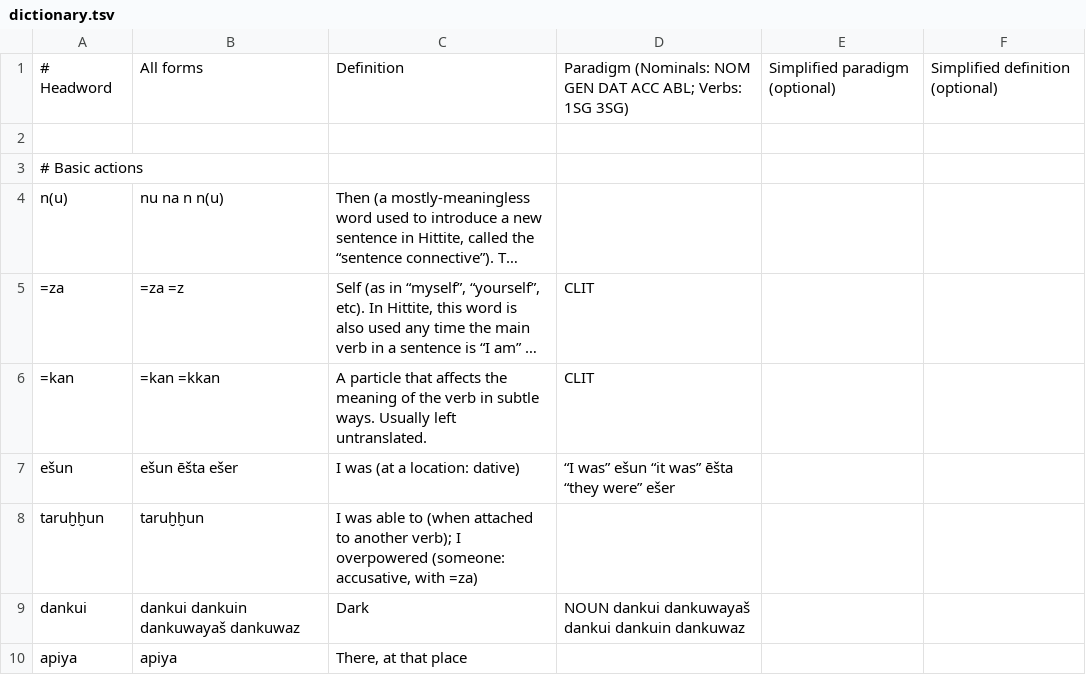
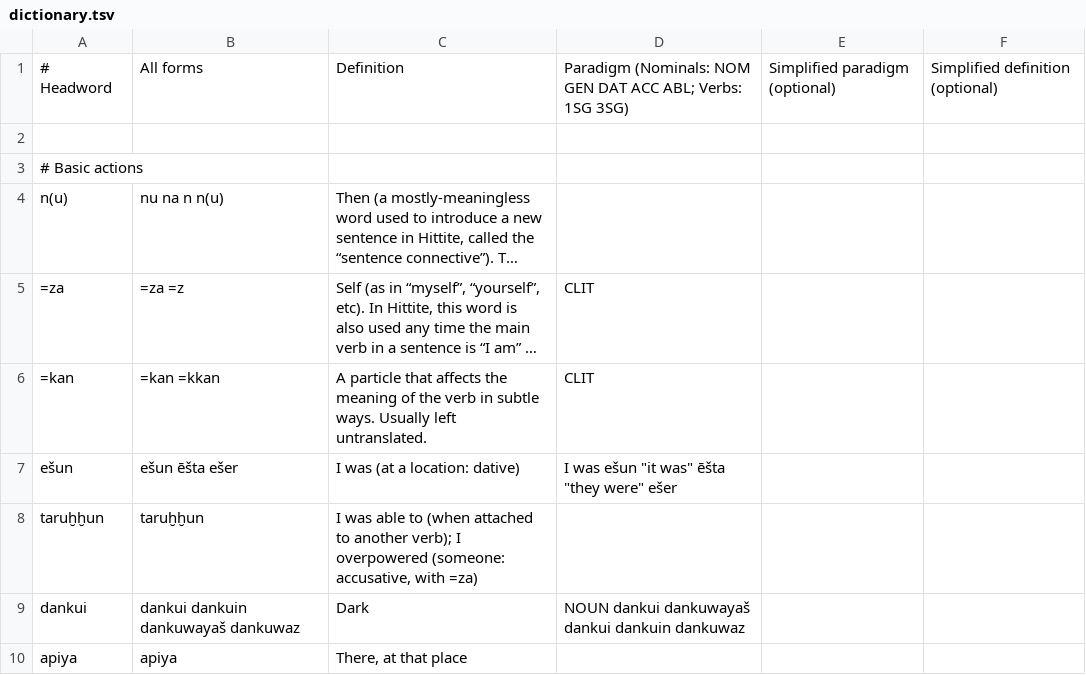
Before and after one commit to dstelzer/hittite-dialog, a TSV file: dictionary.tsv, drawn as a sheet; only a part is shown; long unchanged cells end in …; the diff names each change by its address in the sheet, - before the commit and + after, or states it on an @@ line.

Commit message:
fix typo

```diff
--- a/dictionary.tsv
+++ b/dictionary.tsv
-D7: “I was” ešun “it was” ēšta “they were” ešer
+D7: I was ešun "it was" ēšta "they were" ešer
```
Also changed, not shown: 1 other file.
